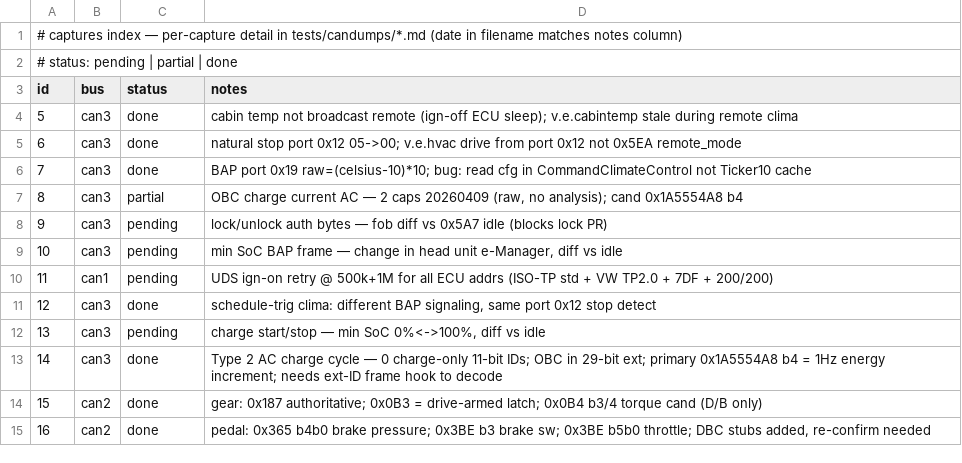
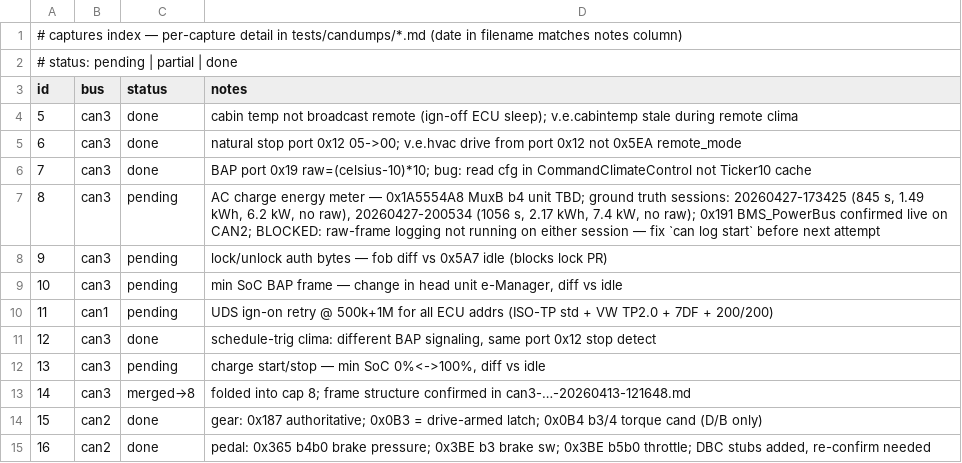
Before and after one commit to PMKA/Open-Vehicle-Monitoring-System-3, a TSV file: vehicle/OVMS.V3/components/vehicle_vwegolf/docs/captures.tsv, drawn as a sheet; only a part is shown.

```diff
--- a/vehicle/OVMS.V3/components/vehicle_vwegolf/docs/captures.tsv
+++ b/vehicle/OVMS.V3/components/vehicle_vwegolf/docs/captures.tsv
@@ -6,3 +6,3 @@ id	bus	status	notes
 7	can3	done	BAP port 0x19 raw=(celsius-10)*10; bug: read cfg in CommandClimateControl not Ticker10 cache
-8	can3	partial	OBC charge current AC — 2 caps 20260409 (raw, no analysis); cand 0x1A5554A8 b4
+8	can3	pending	AC charge energy meter — 0x1A5554A8 MuxB b4 unit TBD; ground truth sessions: 20260427-173425 (845 s, 1.49 kWh, 6.2 kW, no raw), 20260427-200534 (1056 s, 2.17 kWh, 7.4 kW, no raw); 0x191 BMS_PowerBus confirmed live on CAN2; BLOCKED: raw-frame logging not running on either session — fix `can log start` before next attempt
 9	can3	pending	lock/unlock auth bytes — fob diff vs 0x5A7 idle (blocks lock PR)
@@ -12,3 +12,3 @@ id	bus	status	notes
 13	can3	pending	charge start/stop — min SoC 0%<->100%, diff vs idle
-14	can3	done	Type 2 AC charge cycle — 0 charge-only 11-bit IDs; OBC in 29-bit ext; primary 0x1A5554A8 b4 = 1Hz energy increment; needs ext-ID frame hook to decode
+14	can3	merged→8	folded into cap 8; frame structure confirmed in can3-…-20260413-121648.md
 15	can2	done	gear: 0x187 authoritative; 0x0B3 = drive-armed latch; 0x0B4 b3/4 torque cand (D/B only)
```
Also changed, not shown: 9 other files.
